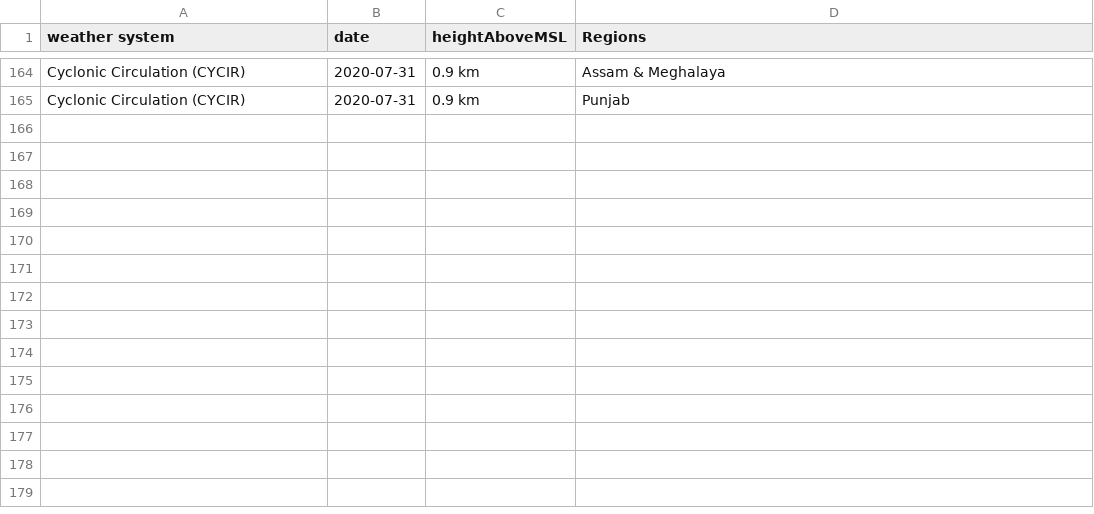
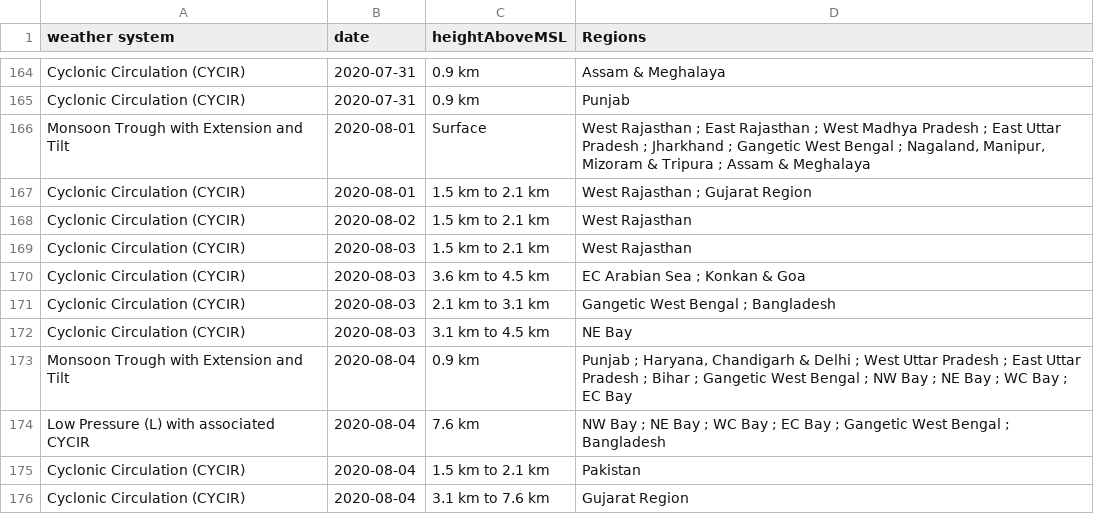
Before and after one commit to FatPotatoo/aiws-weather-parser, a CSV file: fireworks-weather-extractor/output_q3_2020.csv, drawn as a sheet; only a part is shown, gaps mark what is left out; the diff names each change by its address in the sheet, - before the commit and + after, or states it on an @@ line.

```diff
--- a/fireworks-weather-extractor/output_q3_2020.csv
+++ b/fireworks-weather-extractor/output_q3_2020.csv
+row 166: Monsoon Trough with Extension and Tilt | 2020-08-01 | Surface | West Rajasthan ; East Rajasthan ; West Madhya Pradesh ; East Uttar Pradesh ; Jharkhand ; Gangetic West Bengal ; Nagaland, Manipur, Mizoram & Tripura ; Assam & Meghalaya
+row 167: Cyclonic Circulation (CYCIR) | 2020-08-01 | 1.5 km to 2.1 km | West Rajasthan ; Gujarat Region
+row 168: Cyclonic Circulation (CYCIR) | 2020-08-02 | 1.5 km to 2.1 km | West Rajasthan
+row 169: Cyclonic Circulation (CYCIR) | 2020-08-03 | 1.5 km to 2.1 km | West Rajasthan
+row 170: Cyclonic Circulation (CYCIR) | 2020-08-03 | 3.6 km to 4.5 km | EC Arabian Sea ; Konkan & Goa
+row 171: Cyclonic Circulation (CYCIR) | 2020-08-03 | 2.1 km to 3.1 km | Gangetic West Bengal ; Bangladesh
+row 172: Cyclonic Circulation (CYCIR) | 2020-08-03 | 3.1 km to 4.5 km | NE Bay
+row 173: Monsoon Trough with Extension and Tilt | 2020-08-04 | 0.9 km | Punjab ; Haryana, Chandigarh & Delhi ; West Uttar Pradesh ; East Uttar Pradesh ; Bihar ; Gangetic West Bengal ; NW Bay ; NE Bay ; WC Bay ; EC Bay
+row 174: Low Pressure (L) with associated CYCIR | 2020-08-04 | 7.6 km | NW Bay ; NE Bay ; WC Bay ; EC Bay ; Gangetic West Bengal ; Bangladesh
+row 175: Cyclonic Circulation (CYCIR) | 2020-08-04 | 1.5 km to 2.1 km | Pakistan
+row 176: Cyclonic Circulation (CYCIR) | 2020-08-04 | 3.1 km to 7.6 km | Gujarat Region
```
Also changed, not shown: fireworks-weather-extractor/output_q3_2022.csv, 23 other files.
